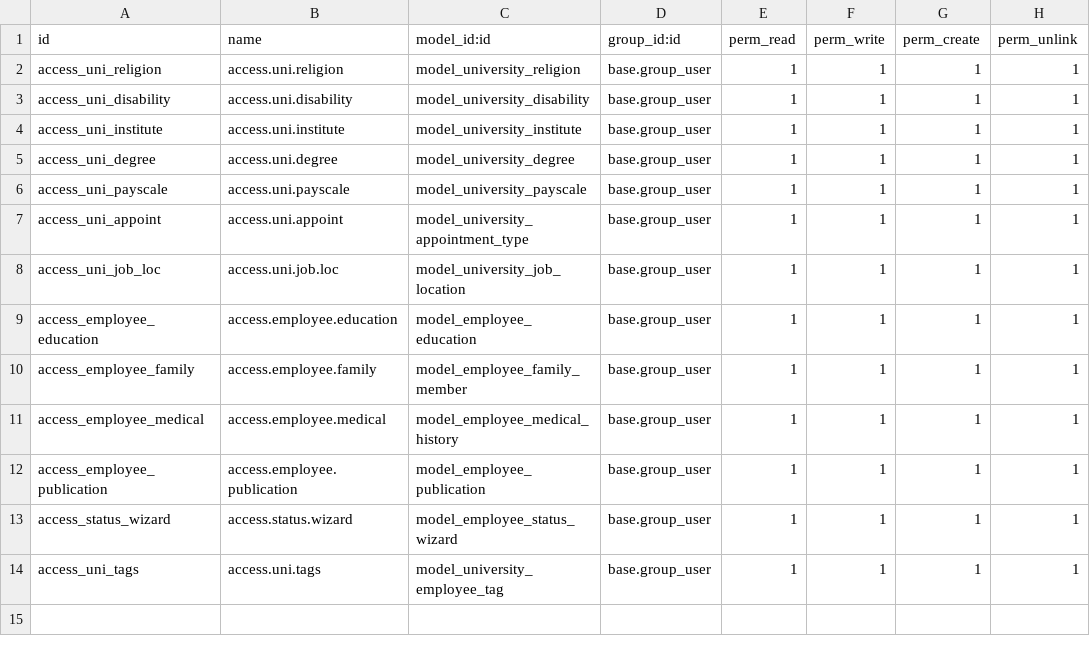
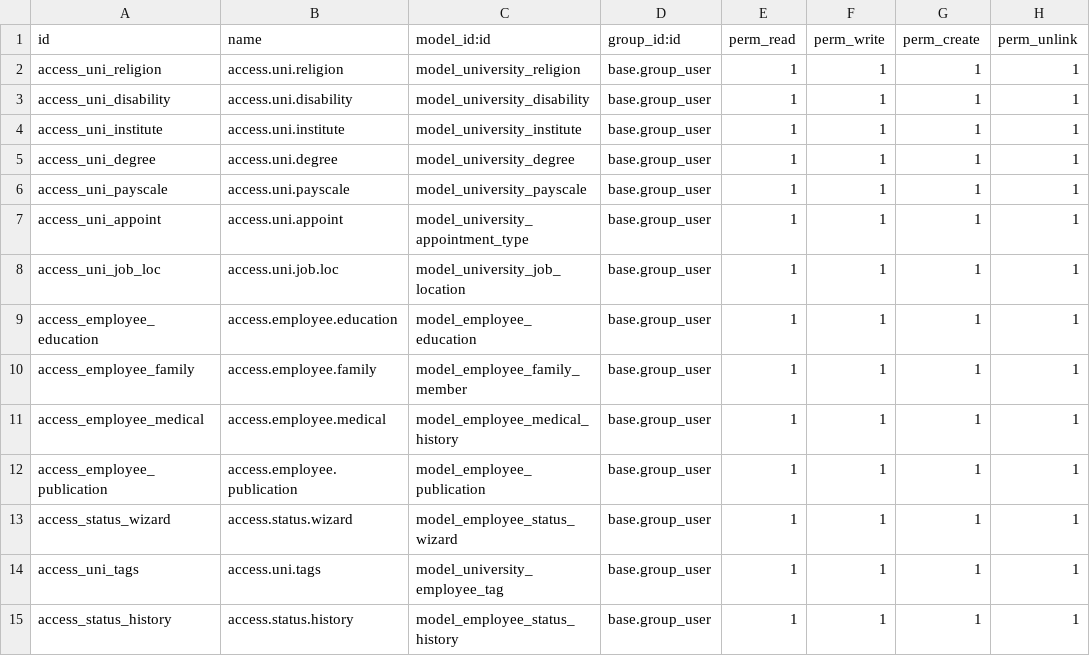
Before and after one commit to Umar-abbasi/Odoo-hrms, a CSV file: security/ir.model.access.csv, drawn as a sheet; the diff names each change by its address in the sheet, - before the commit and + after, or states it on an @@ line.

Commit message:
added Status to the NoteBook and Changed Sequence of the notebook

```diff
--- a/security/ir.model.access.csv
+++ b/security/ir.model.access.csv
+row 15: access_status_history | access.status.history | model_employee_status_history | base.group_user | 1 | 1 | 1 | 1
```
Also changed, not shown: 5 other files.
